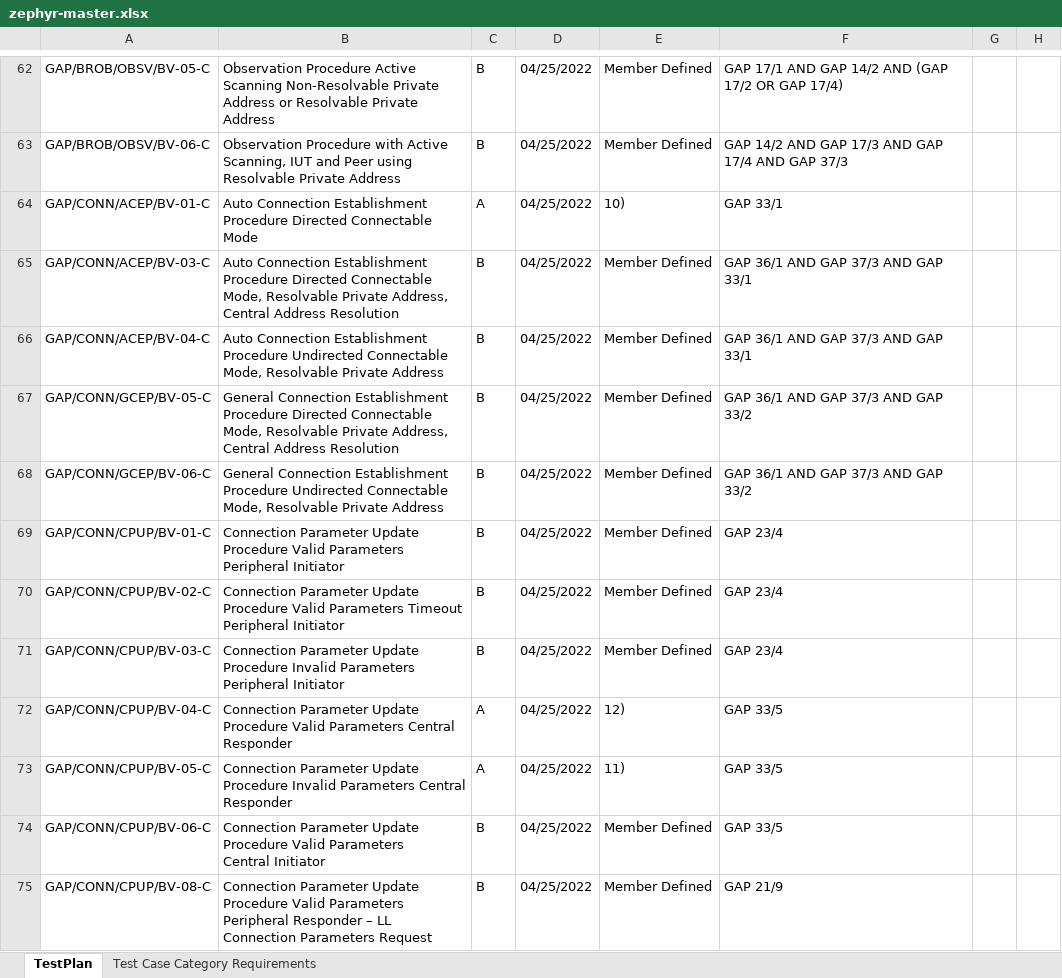
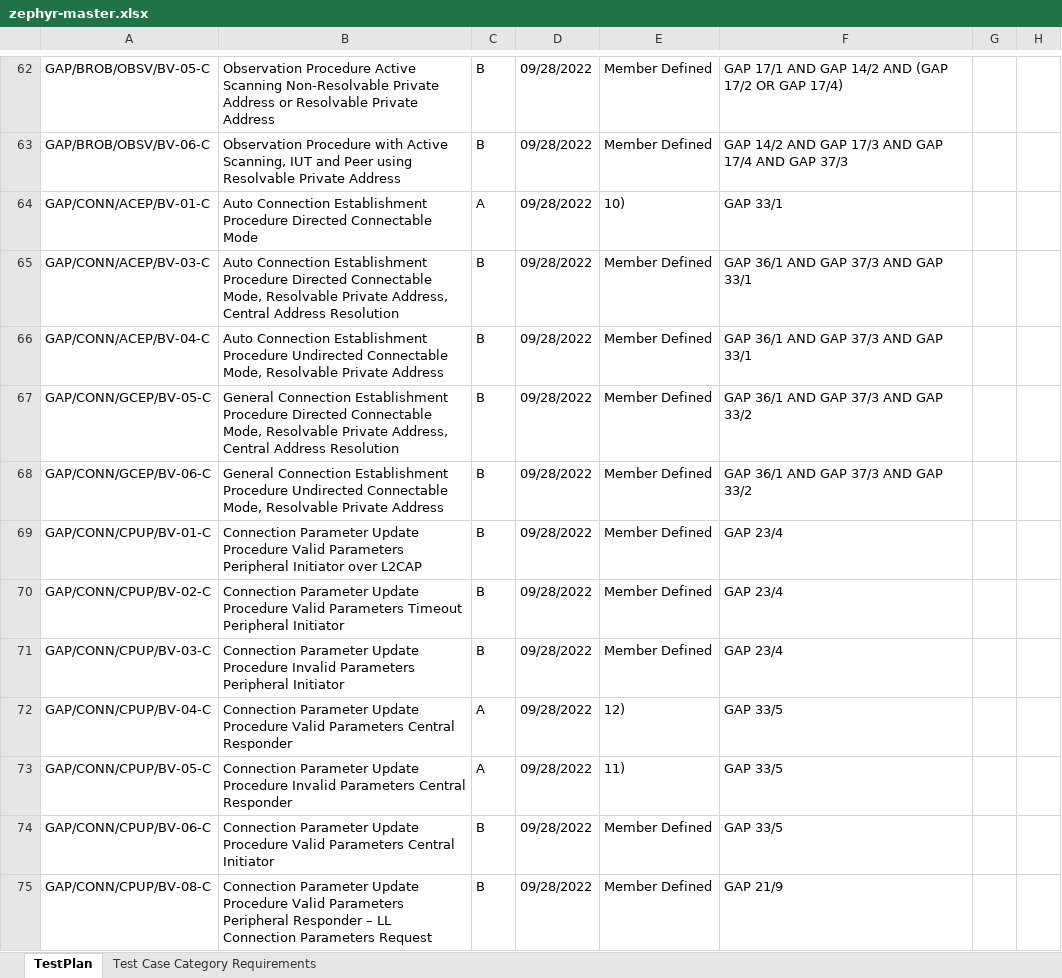
Before and after one commit to auto-pts/auto-pts, an Excel workbook: autopts/workspaces/zephyr/zephyr-master/zephyr-master.xlsx, sheet TestPlan, drawn as a sheet; only a part is shown, gaps mark what is left out; values as stored, in another font and other column widths than the file's, no borders; the diff covers the shown part only; the diff names each change by its address in the sheet, - before the commit and + after, or states it on an @@ line.

```diff
--- a/autopts/workspaces/zephyr/zephyr-master/zephyr-master.xlsx (sheet TestPlan)
+++ b/autopts/workspaces/zephyr/zephyr-master/zephyr-master.xlsx (sheet TestPlan)
-D62:D75: 04/25/2022
+D62:D75: 09/28/2022
-B69: …Peripheral Initiator
+B69: …Peripheral Initiator over L2CAP
-B74: …Central Initiator
+B74: …Central Initiator
```
Also changed, not shown: 128 added rows, 4 removed rows and 733 edited cells elsewhere in this sheet, 1 other file.
